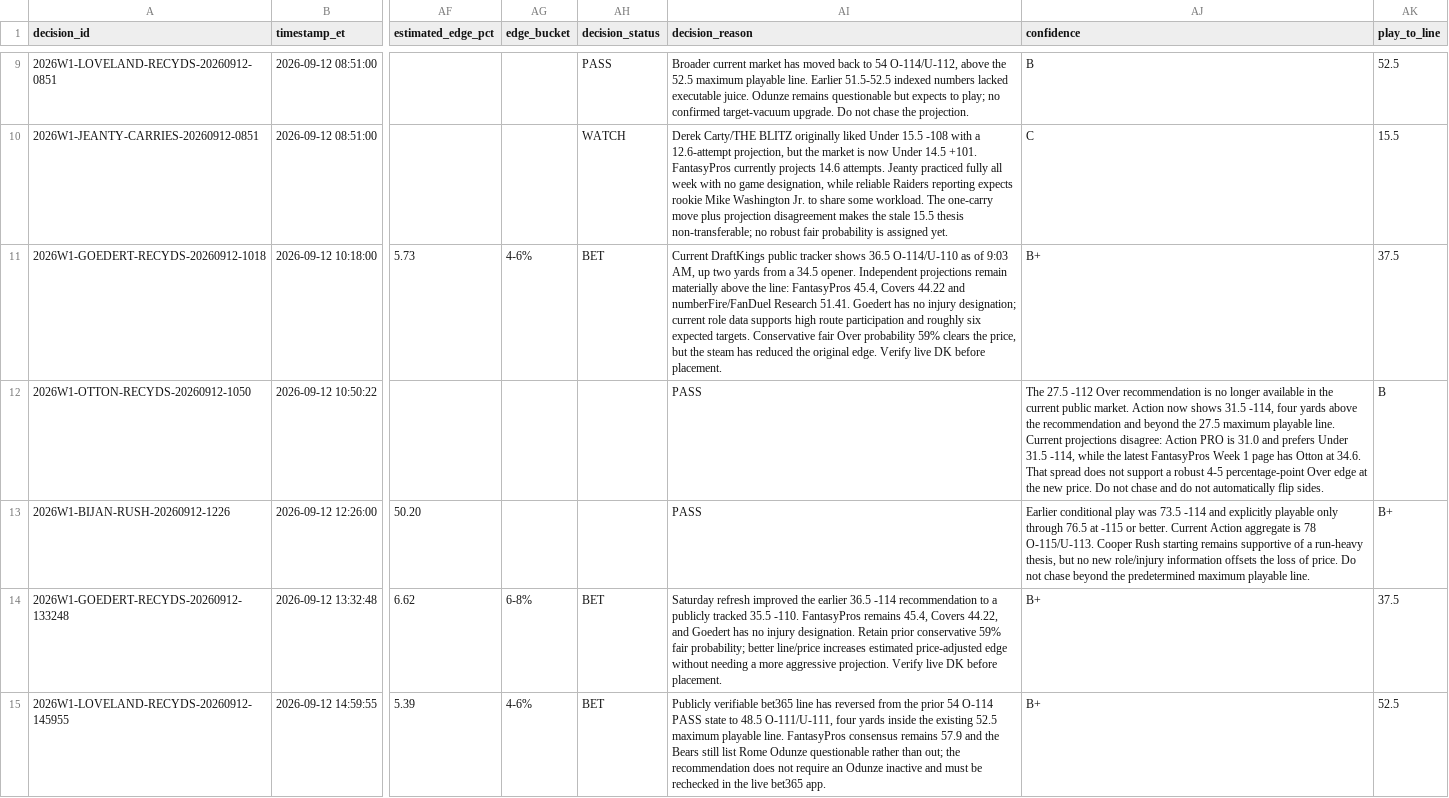
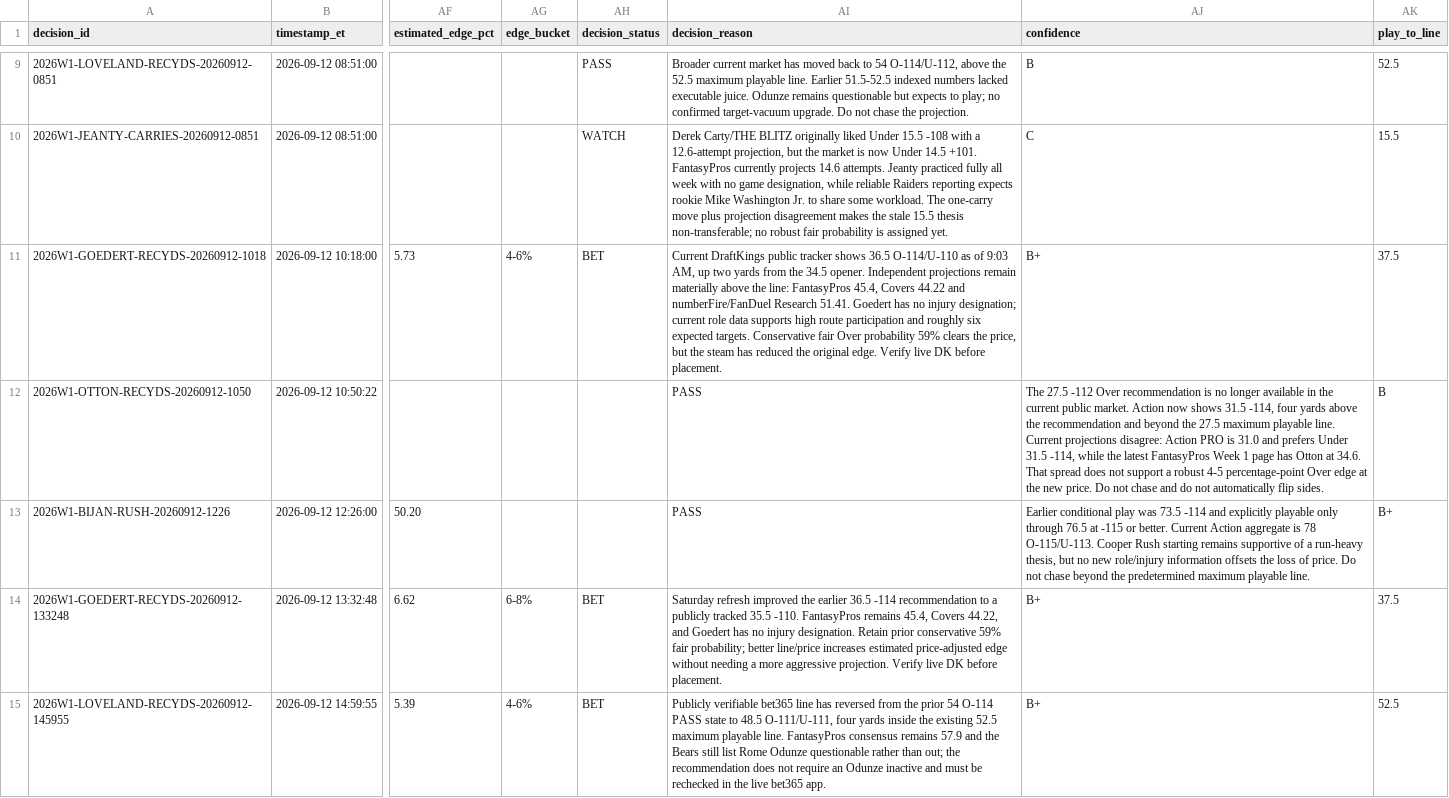
Before and after one commit to jamesddestefano-ui/NFL-Prop-Bets, a CSV file: data/decision_ledger.csv, drawn as a sheet; only a part is shown, gaps mark what is left out; the diff covers the shown part only; the diff names each change by its address in the sheet, - before the commit and + after, or states it on an @@ line.

```diff
--- a/data/decision_ledger.csv
+++ b/data/decision_ledger.csv
-AI11 (decision_reason): …yards from a 34.5 opener.…
+AI11 (decision_reason): …yards from the 34.5 opener.…
```
Also changed, not shown: 1 added row elsewhere in this file.
